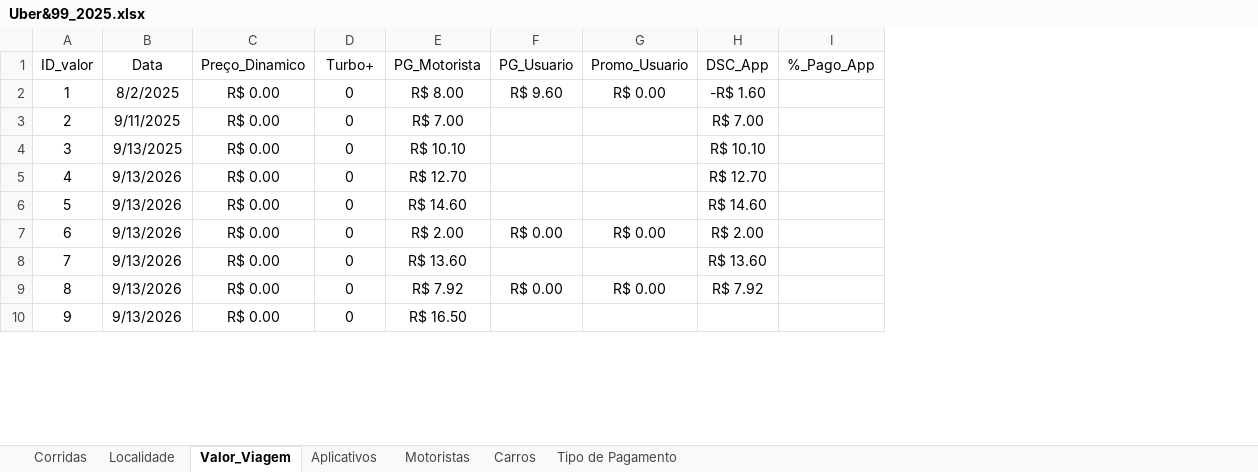
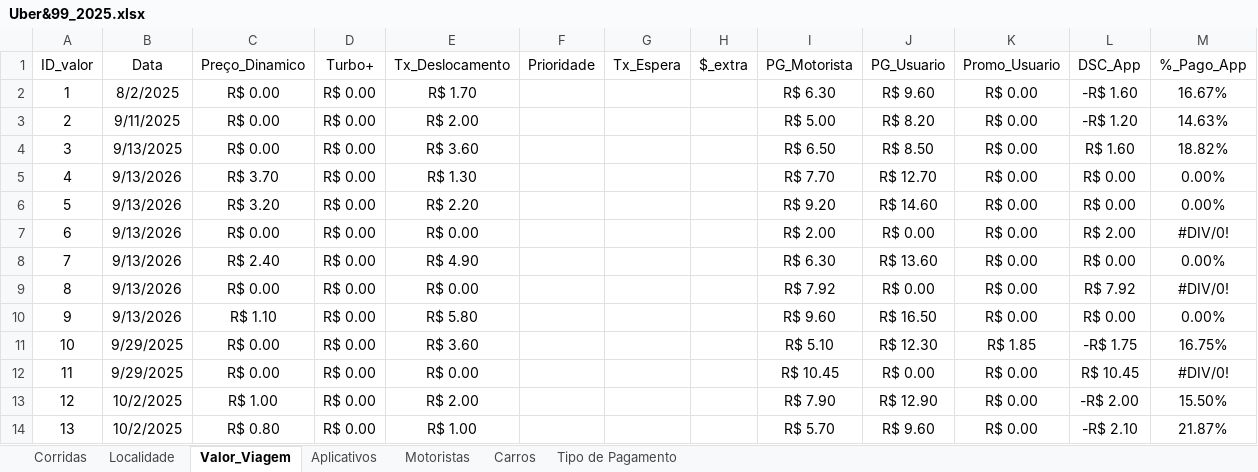
Before and after one commit to renanpacheco2/Portfolio-Uber, an Excel workbook: data/Uber&99_2025.xlsx, sheet Valor_Viagem, drawn as a sheet; only a part is shown; values as stored, in another font and other column widths than the file's, no borders; removed rows and columns are numbered as before the commit, all else as after; the diff covers the shown part only; the diff names each change by its address in the sheet, - before the commit and + after, or states it on an @@ line.

```diff
--- a/data/Uber&99_2025.xlsx (sheet Valor_Viagem)
+++ b/data/Uber&99_2025.xlsx (sheet Valor_Viagem)
+column E (Tx_Deslocamento), rows 2-4: R$ 1.70 | R$ 2.00 | R$ 3.60; row 7: R$ 0.00; row 9: R$ 0.00
+column F (Prioridade), empty
+column G (Tx_Espera), empty
+column H ($_extra), empty
-D2:D4 (Turbo+): 0
+D2:D4 (Turbo+): R$ 0.00
-I2 (PG_Motorista): R$ 8.00
+I2 (PG_Motorista): R$ 6.30
-M2 (%_Pago_App): (empty)
+M2 (%_Pago_App): 16.67%
-I3 (PG_Motorista): R$ 7.00
+I3 (PG_Motorista): R$ 5.00
-J3 (PG_Usuario): (empty)
+J3 (PG_Usuario): R$ 8.20
-K3:K4 (Promo_Usuario): (empty)
+K3:K4 (Promo_Usuario): R$ 0.00
-L3 (DSC_App): R$ 7.00
+L3 (DSC_App): -R$ 1.20
-M3 (%_Pago_App): (empty)
+M3 (%_Pago_App): 14.63%
-I4 (PG_Motorista): R$ 10.10
+I4 (PG_Motorista): R$ 6.50
-J4 (PG_Usuario): (empty)
+J4 (PG_Usuario): R$ 8.50
-L4 (DSC_App): R$ 10.10
+L4 (DSC_App): R$ 1.60
-M4 (%_Pago_App): (empty)
+M4 (%_Pago_App): 18.82%
-row 5: 4 | 9/13/2026 | R$ 0.00 | 0 | R$ 12.70 |  |  | R$ 12.70
-row 6: 5 | 9/13/2026 | R$ 0.00 | 0 | R$ 14.60 |  |  | R$ 14.60
+row 5: 4 | 9/13/2026 | R$ 3.70 | R$ 0.00 | R$ 1.30 |  |  |  | R$ 7.70 | R$ 12.70 | R$ 0.00 | R$ 0.00 | 0.00%
+row 6: 5 | 9/13/2026 | R$ 3.20 | R$ 0.00 | R$ 2.20 |  |  |  | R$ 9.20 | R$ 14.60 | R$ 0.00 | R$ 0.00 | 0.00%
-D7 (Turbo+): 0
+D7 (Turbo+): R$ 0.00
-M7 (%_Pago_App): (empty)
+M7 (%_Pago_App): #DIV/0!
-row 8: 7 | 9/13/2026 | R$ 0.00 | 0 | R$ 13.60 |  |  | R$ 13.60
+row 8: 7 | 9/13/2026 | R$ 2.40 | R$ 0.00 | R$ 4.90 |  |  |  | R$ 6.30 | R$ 13.60 | R$ 0.00 | R$ 0.00 | 0.00%
-D9 (Turbo+): 0
+D9 (Turbo+): R$ 0.00
-M9 (%_Pago_App): (empty)
+M9 (%_Pago_App): #DIV/0!
-row 10: 9 | 9/13/2026 | R$ 0.00 | 0 | R$ 16.50
+row 10: 9 | 9/13/2026 | R$ 1.10 | R$ 0.00 | R$ 5.80 |  |  |  | R$ 9.60 | R$ 16.50 | R$ 0.00 | R$ 0.00 | 0.00%
+row 11: 10 | 9/29/2025 | R$ 0.00 | R$ 0.00 | R$ 3.60 |  |  |  | R$ 5.10 | R$ 12.30 | R$ 1.85 | -R$ 1.75 | 16.75%
+row 12: 11 | 9/29/2025 | R$ 0.00 | R$ 0.00 | R$ 0.00 |  |  |  | R$ 10.45 | R$ 0.00 | R$ 0.00 | R$ 10.45 | #DIV/0!
+row 13: 12 | 10/2/2025 | R$ 1.00 | R$ 0.00 | R$ 2.00 |  |  |  | R$ 7.90 | R$ 12.90 | R$ 0.00 | -R$ 2.00 | 15.50%
+row 14: 13 | 10/2/2025 | R$ 0.80 | R$ 0.00 | R$ 1.00 |  |  |  | R$ 5.70 | R$ 9.60 | R$ 0.00 | -R$ 2.10 | 21.87%
```
Also changed, not shown: 127 added rows, 31 removed rows and row numbers in column A elsewhere in this sheet, sheet Corridas, sheet Localidade, sheet Tipo de Pagamento, formulas that keep their value.
